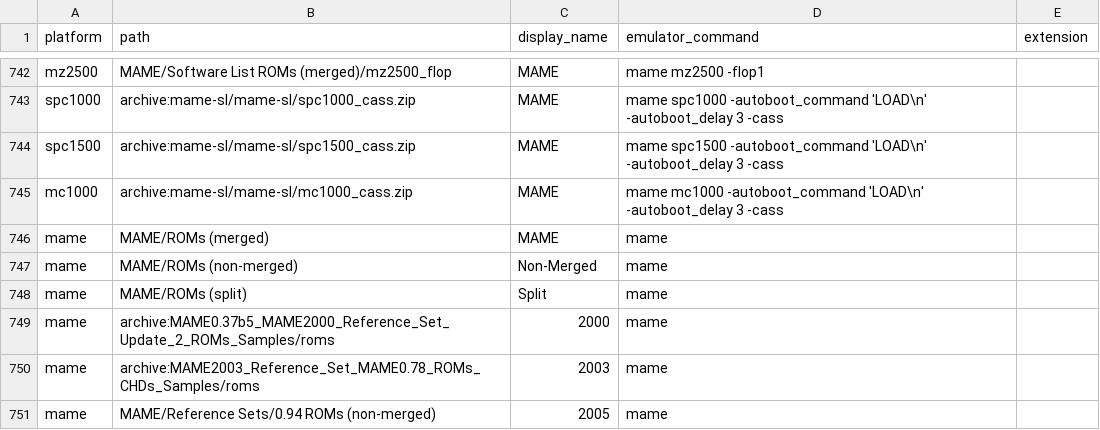
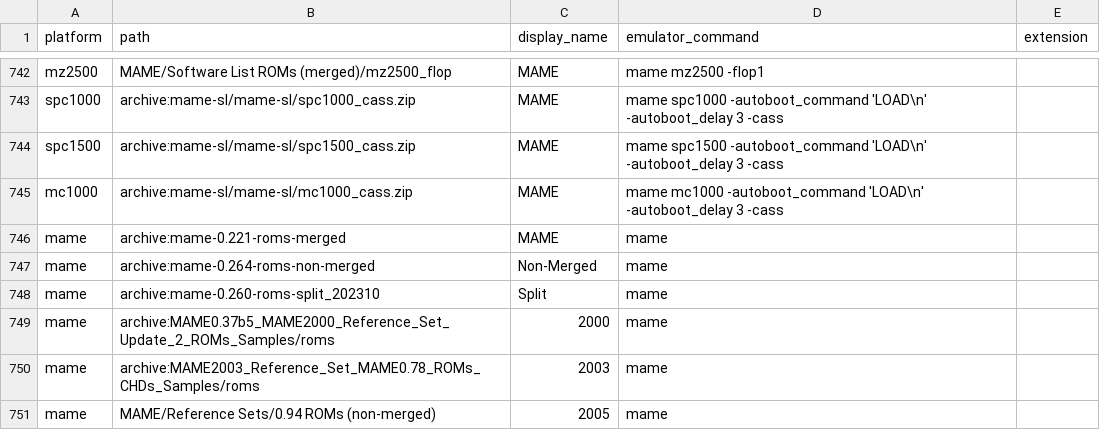
Before and after one commit to WizzardSK/gameflix, a CSV file: platforms.csv, drawn as a sheet; only a part is shown, gaps mark what is left out.

```diff
--- a/platforms.csv
+++ b/platforms.csv
@@ -745,5 +745,5 @@ spc1500,archive:mame-sl/mame-sl/spc1500_cass.zip,MAME,mame spc1500 -autoboot_com
 mc1000,archive:mame-sl/mame-sl/mc1000_cass.zip,MAME,mame mc1000 -autoboot_command 'LOAD\n' -autoboot_delay 3 -cass,
-mame,MAME/ROMs (merged),MAME,mame,
-mame,MAME/ROMs (non-merged),Non-Merged,mame,
-mame,MAME/ROMs (split),Split,mame,
+mame,archive:mame-0.221-roms-merged,MAME,mame,
+mame,archive:mame-0.264-roms-non-merged,Non-Merged,mame,
+mame,archive:mame-0.260-roms-split_202310,Split,mame,
 mame,archive:MAME0.37b5_MAME2000_Reference_Set_Update_2_ROMs_Samples/roms,2000,mame,
```
